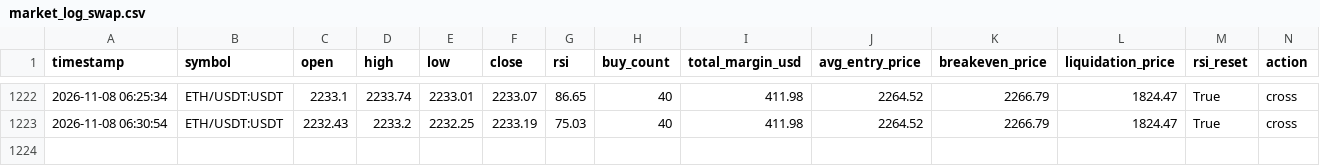
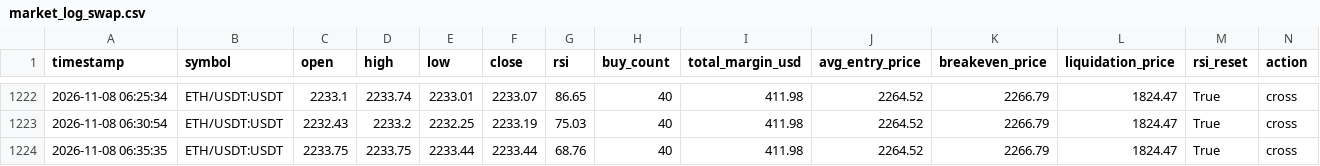
Before and after one commit to Ming-VV/OKX-RSI-5M, a CSV file: market_log_swap.csv, drawn as a sheet; only a part is shown, gaps mark what is left out; rows hold the shown columns only; the diff names each change by its address in the sheet, - before the commit and + after, or states it on an @@ line.

```diff
--- a/market_log_swap.csv
+++ b/market_log_swap.csv
+row 1224: 2026-11-08 06:35:35 | ETH/USDT:USDT | 2233.75 | 2233.75 | 2233.44 | 2233.44 | 68.76 | 40 | 411.98 | 2264.52 | 2266.79 | 1824.47 | True | cross
```
Also changed, not shown: 1 other file.
